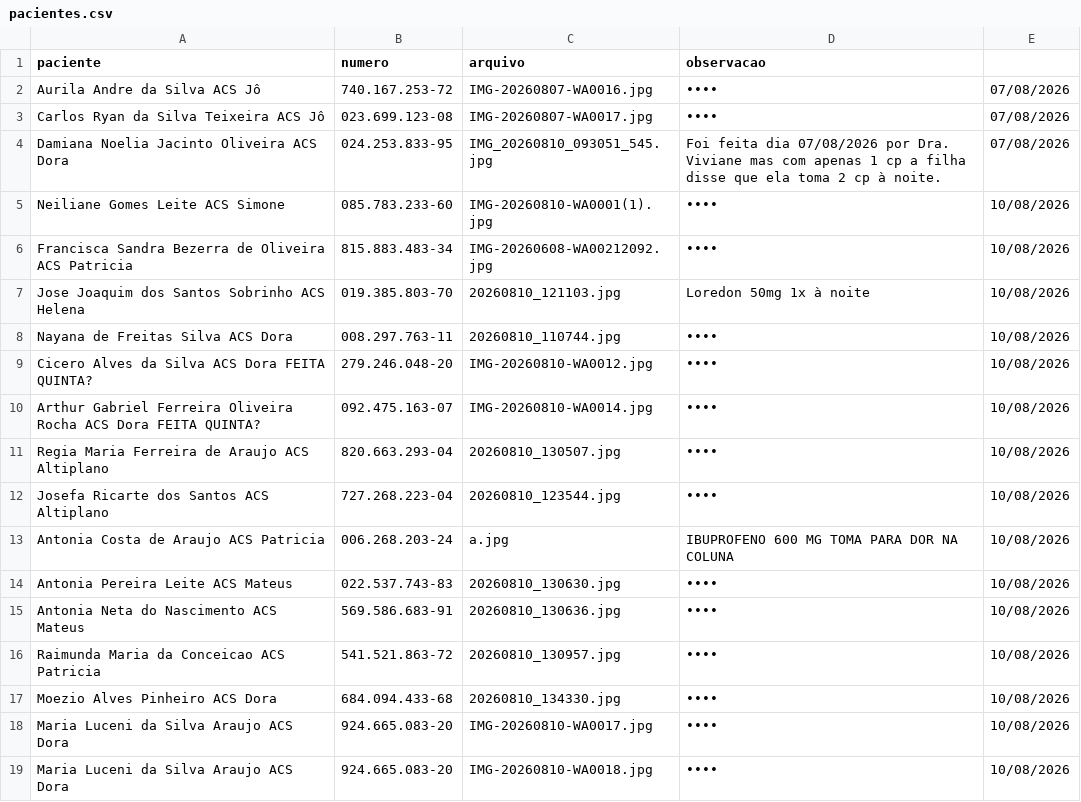
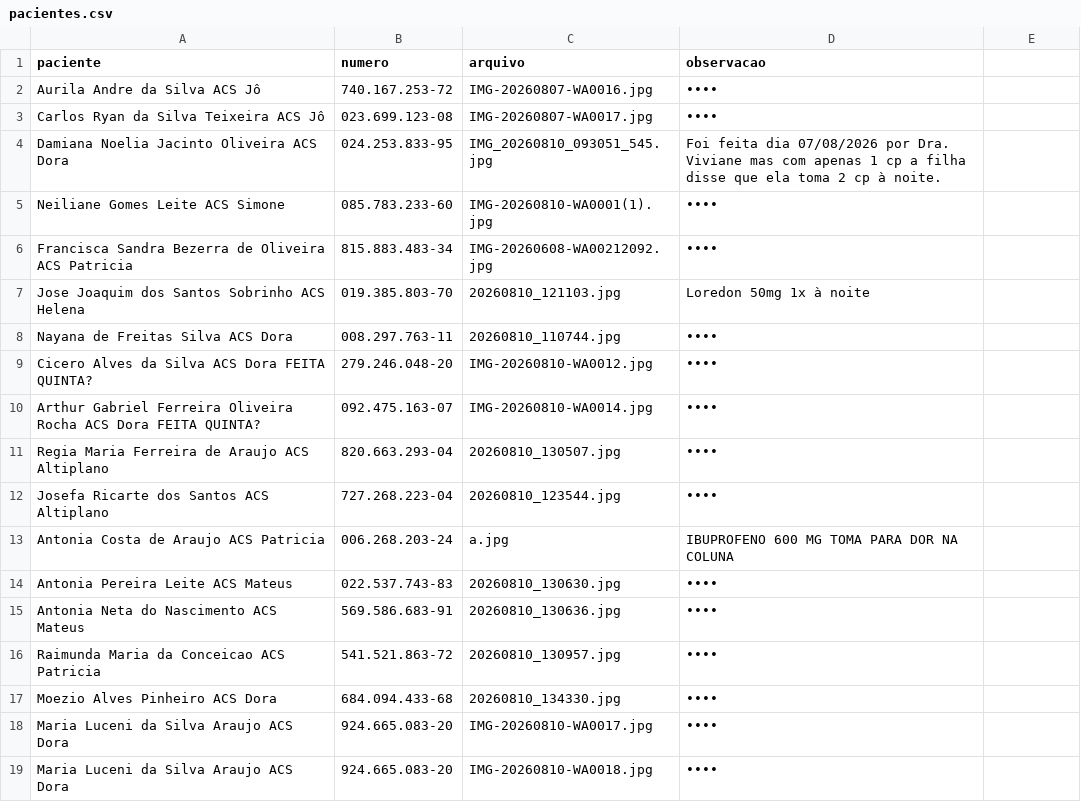
Before and after one commit to psfaltiplano/psfaltiplano, a CSV file: images/pacientes.csv, drawn as a sheet.

Commit message:
Update pacientes.csv

```diff
--- a/images/pacientes.csv
+++ b/images/pacientes.csv
@@ -1,19 +1,19 @@
 paciente,numero,arquivo,observacao
-Aurila Andre da Silva ACS Jô,740.167.253-72,IMG-20260807-WA0016.jpg,••••,07/08/2026
-Carlos Ryan da Silva Teixeira ACS Jô,023.699.123-08,IMG-20260807-WA0017.jpg,••••,07/08/2026
-Damiana Noelia Jacinto Oliveira ACS Dora,024.253.833-95,IMG_20260810_093051_545.jpg,Foi feita dia 07/08/2026 por Dra. Viviane mas com apenas 1 cp a filha disse que ela toma 2 cp à noite.,07/08/2026
-Neiliane Gomes Leite ACS Simone,085.783.233-60,IMG-20260810-WA0001(1).jpg,••••,10/08/2026
-Francisca Sandra Bezerra de Oliveira ACS Patricia,815.883.483-34,IMG-20260608-WA00212092.jpg,••••,10/08/2026
-Jose Joaquim dos Santos Sobrinho ACS Helena,019.385.803-70,20260810_121103.jpg,Loredon 50mg 1x à noite,10/08/2026
-Nayana de Freitas Silva ACS Dora,008.297.763-11,20260810_110744.jpg,••••,10/08/2026
-Cicero Alves da Silva ACS Dora FEITA QUINTA?,279.246.048-20,IMG-20260810-WA0012.jpg,••••,10/08/2026
-Arthur Gabriel Ferreira Oliveira Rocha ACS Dora FEITA QUINTA?,092.475.163-07,IMG-20260810-WA0014.jpg,••••,10/08/2026
-Regia Maria Ferreira de Araujo ACS Altiplano,820.663.293-04,20260810_130507.jpg,••••,10/08/2026
-Josefa Ricarte dos Santos ACS Altiplano,727.268.223-04,20260810_123544.jpg,••••,10/08/2026
-Antonia Costa de Araujo ACS Patricia,006.268.203-24,a.jpg,IBUPROFENO 600 MG TOMA PARA DOR NA COLUNA,10/08/2026
-Antonia Pereira Leite ACS Mateus,022.537.743-83,20260810_130630.jpg,••••,10/08/2026
-Antonia Neta do Nascimento ACS Mateus,569.586.683-91,20260810_130636.jpg,••••,10/08/2026
-Raimunda Maria da Conceicao ACS Patricia,541.521.863-72,20260810_130957.jpg,••••,10/08/2026
-Moezio Alves Pinheiro ACS Dora,684.094.433-68,20260810_134330.jpg,••••,10/08/2026
-Maria Luceni da Silva Araujo ACS Dora,924.665.083-20,IMG-20260810-WA0017.jpg,••••,10/08/2026
-Maria Luceni da Silva Araujo ACS Dora,924.665.083-20,IMG-20260810-WA0018.jpg,••••,10/08/2026
+Aurila Andre da Silva ACS Jô,740.167.253-72,IMG-20260807-WA0016.jpg,••••,
+Carlos Ryan da Silva Teixeira ACS Jô,023.699.123-08,IMG-20260807-WA0017.jpg,••••,
+Damiana Noelia Jacinto Oliveira ACS Dora,024.253.833-95,IMG_20260810_093051_545.jpg,Foi feita dia 07/08/2026 por Dra. Viviane mas com apenas 1 cp a filha disse que ela toma 2 cp à noite.,
+Neiliane Gomes Leite ACS Simone,085.783.233-60,IMG-20260810-WA0001(1).jpg,••••,
+Francisca Sandra Bezerra de Oliveira ACS Patricia,815.883.483-34,IMG-20260608-WA00212092.jpg,••••,
+Jose Joaquim dos Santos Sobrinho ACS Helena,019.385.803-70,20260810_121103.jpg,Loredon 50mg 1x à noite,
+Nayana de Freitas Silva ACS Dora,008.297.763-11,20260810_110744.jpg,••••,
+Cicero Alves da Silva ACS Dora FEITA QUINTA?,279.246.048-20,IMG-20260810-WA0012.jpg,••••,
+Arthur Gabriel Ferreira Oliveira Rocha ACS Dora FEITA QUINTA?,092.475.163-07,IMG-20260810-WA0014.jpg,••••,
+Regia Maria Ferreira de Araujo ACS Altiplano,820.663.293-04,20260810_130507.jpg,••••,
+Josefa Ricarte dos Santos ACS Altiplano,727.268.223-04,20260810_123544.jpg,••••,
+Antonia Costa de Araujo ACS Patricia,006.268.203-24,a.jpg,IBUPROFENO 600 MG TOMA PARA DOR NA COLUNA,
+Antonia Pereira Leite ACS Mateus,022.537.743-83,20260810_130630.jpg,••••,
+Antonia Neta do Nascimento ACS Mateus,569.586.683-91,20260810_130636.jpg,••••,
+Raimunda Maria da Conceicao ACS Patricia,541.521.863-72,20260810_130957.jpg,••••,
+Moezio Alves Pinheiro ACS Dora,684.094.433-68,20260810_134330.jpg,••••,
+Maria Luceni da Silva Araujo ACS Dora,924.665.083-20,IMG-20260810-WA0017.jpg,••••,
+Maria Luceni da Silva Araujo ACS Dora,924.665.083-20,IMG-20260810-WA0018.jpg,••••,
```
